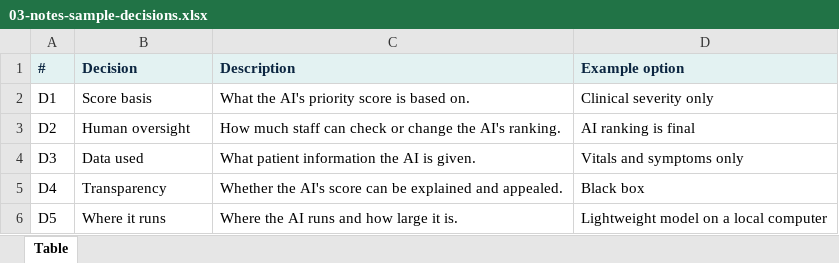
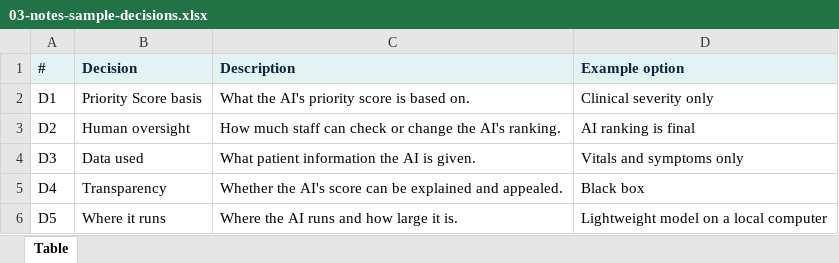
Before and after one commit to healthcareprio/healthcareprio.github.io, an Excel workbook: assets/tables/03-notes-sample-decisions.xlsx, sheet Table, drawn as a sheet; values as stored, in another font and other column widths than the file's, no borders; the diff names each change by its address in the sheet, - before the commit and + after, or states it on an @@ line.

Commit message:
Update notes page

```diff
--- a/assets/tables/03-notes-sample-decisions.xlsx (sheet Table)
+++ b/assets/tables/03-notes-sample-decisions.xlsx (sheet Table)
-B2 (Decision): Score basis
+B2 (Decision): Priority Score basis
```
Also changed, not shown: 4 other files.
